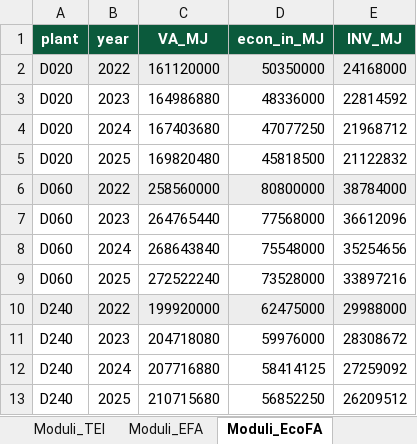
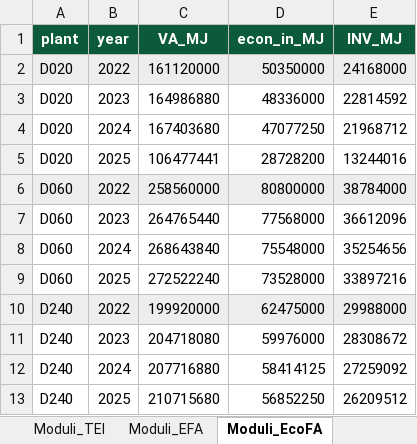
Before and after one commit to Aristofane7/Progetto-MIMIT-START, an Excel workbook: RP7.3_data_collection_20232025.xlsx, sheet Moduli_EcoFA, drawn as a sheet; values as stored, in another font and other column widths than the file's, no borders; removed rows and columns are numbered as before the commit, all else as after; the diff names each change by its address in the sheet, - before the commit and + after, or states it on an @@ line.

```diff
--- a/RP7.3_data_collection_20232025.xlsx (sheet Moduli_EcoFA)
+++ b/RP7.3_data_collection_20232025.xlsx (sheet Moduli_EcoFA)
-row 5: D020 | 2025 | 169820480 | 45818500 | 21122832
+row 5: D020 | 2025 | 106477441 | 28728200 | 13244016
```
Also changed, not shown: sheet Unita, sheet Moduli_TEI, sheet Moduli_SFA, sheet Moduli_EFA, sheet Energia, other sheet tabs, RP7.3_calculation_log.xlsx, start-iids/data/reference/RP7.3_calculation_log.xlsx, 14 other files.
